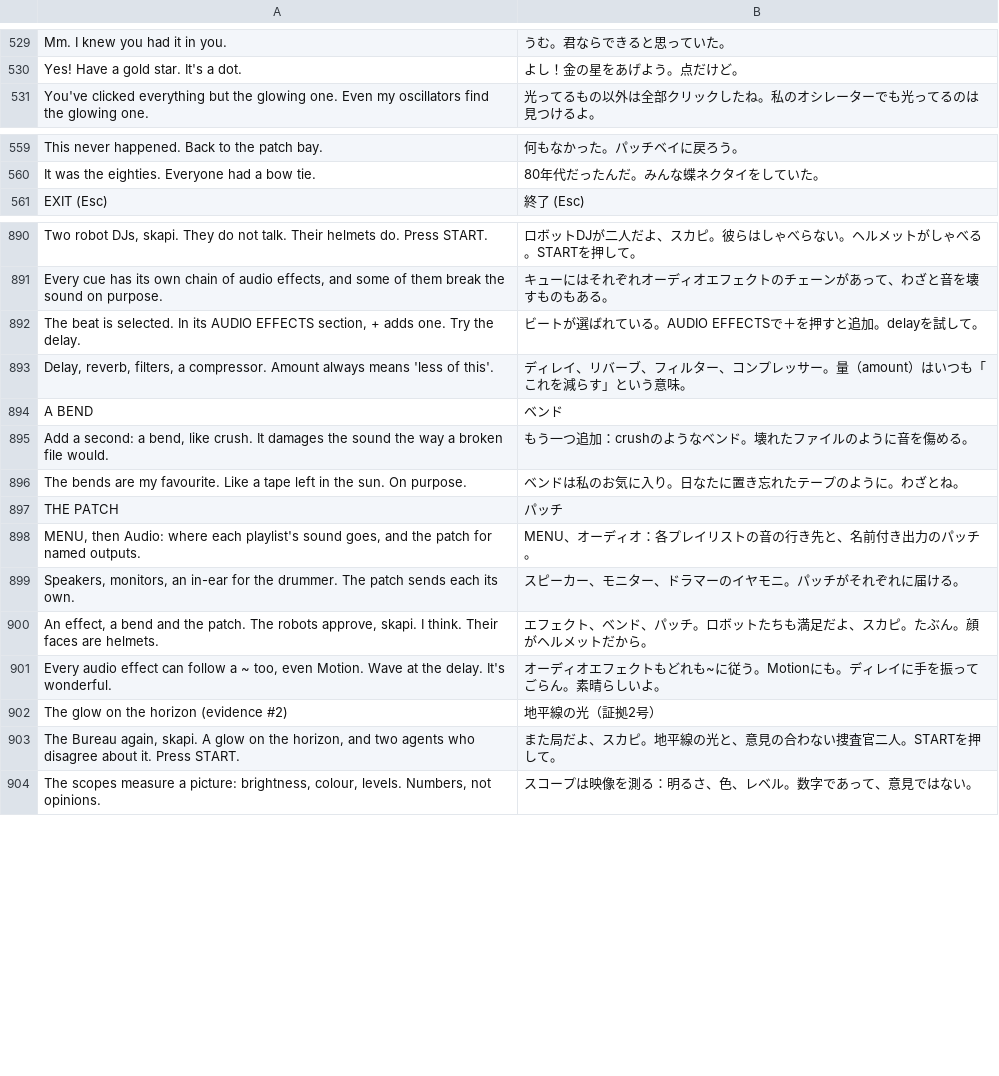
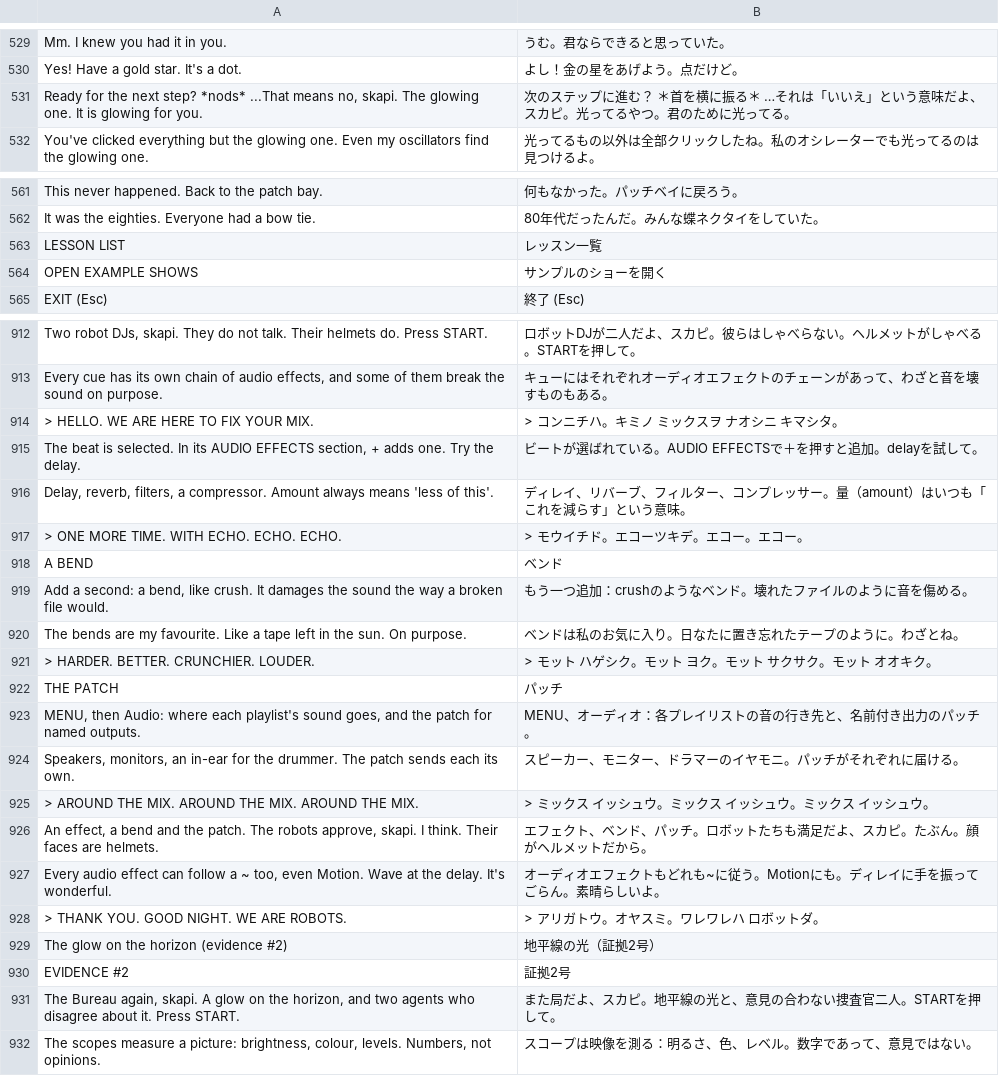
Before and after one commit to Utopian-Academy/Deckboy, a TSV file: data/lang/ja.tsv, drawn as a sheet; only a part is shown, gaps mark what is left out; the diff covers the shown part only.

```diff
--- a/data/lang/ja.tsv
+++ b/data/lang/ja.tsv
@@ -530,2 +530,3 @@ Mm. I knew you had it in you.	うむ。君ならできると思っていた。
 Yes! Have a gold star. It's a dot.	よし！金の星をあげよう。点だけど。
+Ready for the next step? *nods* ...That means no, skapi. The glowing one. It is glowing for you.	次のステップに進む？ ＊首を横に振る＊ …それは「いいえ」という意味だよ、スカピ。光ってるやつ。君のために光ってる。
 You've clicked everything but the glowing one. Even my oscillators find the glowing one.	光ってるもの以外は全部クリックしたね。私のオシレーターでも光ってるのは見つけるよ。
@@ -560,2 +562,4 @@ This never happened. Back to the patch bay.	何もなかった。パッチベイ
 It was the eighties. Everyone had a bow tie.	80年代だったんだ。みんな蝶ネクタイをしていた。
+LESSON LIST	レッスン一覧
+OPEN EXAMPLE SHOWS	サンプルのショーを開く
 EXIT (Esc)	終了 (Esc)
@@ -891,4 +913,6 @@ Two robot DJs, skapi. They do not talk. Their helmets do. Press START.	ロボッ
 Every cue has its own chain of audio effects, and some of them break the sound on purpose.	キューにはそれぞれオーディオエフェクトのチェーンがあって、わざと音を壊すものもある。
+> HELLO. WE ARE HERE TO FIX YOUR MIX.	> コンニチハ。キミノ ミックスヲ ナオシニ キマシタ。
 The beat is selected. In its AUDIO EFFECTS section, + adds one. Try the delay.	ビートが選ばれている。AUDIO EFFECTSで＋を押すと追加。delayを試して。
 Delay, reverb, filters, a compressor. Amount always means 'less of this'.	ディレイ、リバーブ、フィルター、コンプレッサー。量（amount）はいつも「これを減らす」という意味。
+> ONE MORE TIME. WITH ECHO. ECHO. ECHO.	> モウイチド。エコーツキデ。エコー。エコー。
 A BEND	ベンド
@@ -896,2 +920,3 @@ Add a second: a bend, like crush. It damages the sound the way a broken file wou
 The bends are my favourite. Like a tape left in the sun. On purpose.	ベンドは私のお気に入り。日なたに置き忘れたテープのように。わざとね。
+> HARDER. BETTER. CRUNCHIER. LOUDER.	> モット ハゲシク。モット ヨク。モット サクサク。モット オオキク。
 THE PATCH	パッチ
@@ -899,5 +924,8 @@ MENU, then Audio: where each playlist's sound goes, and the patch for named outp
 Speakers, monitors, an in-ear for the drummer. The patch sends each its own.	スピーカー、モニター、ドラマーのイヤモニ。パッチがそれぞれに届ける。
+> AROUND THE MIX. AROUND THE MIX. AROUND THE MIX.	> ミックス イッシュウ。ミックス イッシュウ。ミックス イッシュウ。
 An effect, a bend and the patch. The robots approve, skapi. I think. Their faces are helmets.	エフェクト、ベンド、パッチ。ロボットたちも満足だよ、スカピ。たぶん。顔がヘルメットだから。
 Every audio effect can follow a ~ too, even Motion. Wave at the delay. It's wonderful.	オーディオエフェクトもどれも~に従う。Motionにも。ディレイに手を振ってごらん。素晴らしいよ。
+> THANK YOU. GOOD NIGHT. WE ARE ROBOTS.	> アリガトウ。オヤスミ。ワレワレハ ロボットダ。
 The glow on the horizon (evidence #2)	地平線の光（証拠2号）
+EVIDENCE #2	証拠2号
 The Bureau again, skapi. A glow on the horizon, and two agents who disagree about it. Press START.	また局だよ、スカピ。地平線の光と、意見の合わない捜査官二人。STARTを押して。
```
Also changed, not shown: 21 added rows elsewhere in this file, data/lang/de.tsv, data/lang/es.tsv, 6 other files.
